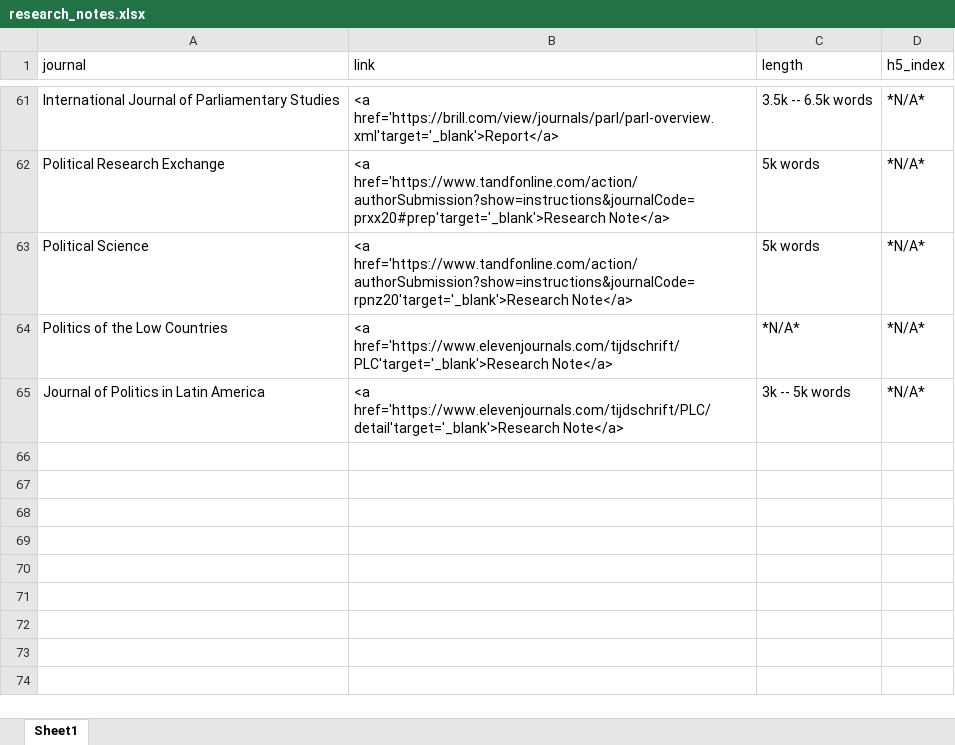
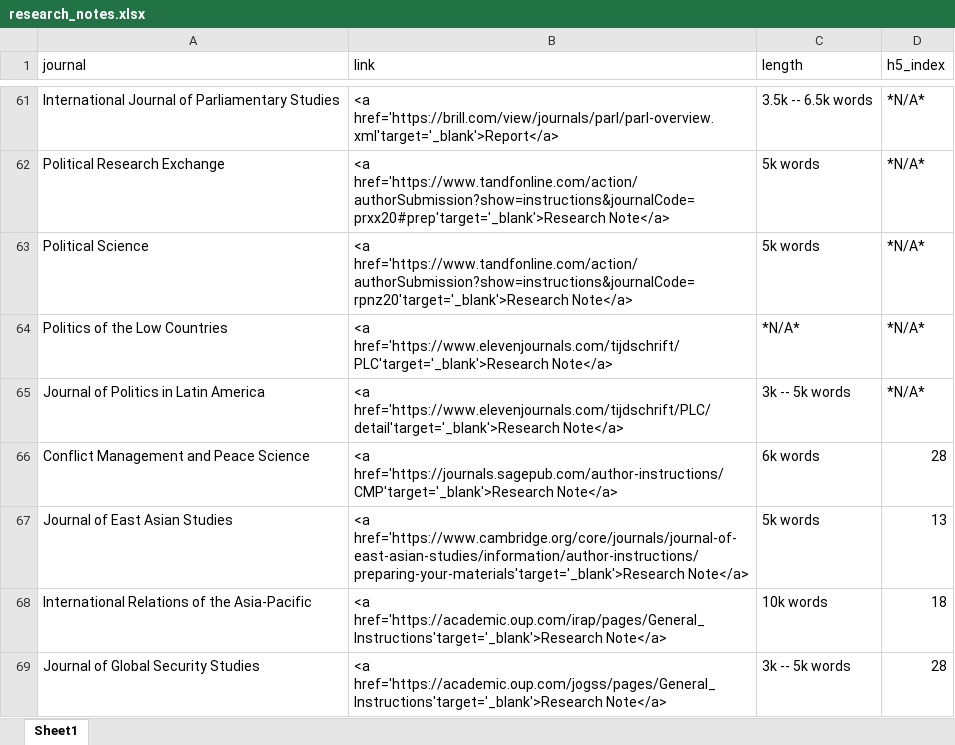
Before and after one commit to resulumit/resulumit.com, an Excel workbook: content/blog/data/research_notes.xlsx, sheet Sheet1, drawn as a sheet; only a part is shown, gaps mark what is left out; values as stored, in another font and other column widths than the file's, no borders; the diff names each change by its address in the sheet, - before the commit and + after, or states it on an @@ line.

Commit message:
adds four journals to notes

```diff
--- a/content/blog/data/research_notes.xlsx (sheet Sheet1)
+++ b/content/blog/data/research_notes.xlsx (sheet Sheet1)
+row 66: Conflict Management and Peace Science | <a href='https://journals.sagepub.com/author-instructions/CMP'target='_blank'>Research Note</a> | 6k words | 28
+row 67: Journal of East Asian Studies | <a href='https://www.cambridge.org/core/journals/journal-of-east-asian-studies/information/author-instructions/preparing-your-materials'target='_blank'>Research Note</a> | 5k words | 13
+row 68: International Relations of the Asia-Pacific | <a href='https://academic.oup.com/irap/pages/General_Instructions'target='_blank'>Research Note</a> | 10k words | 18
+row 69: Journal of Global Security Studies | <a href='https://academic.oup.com/jogss/pages/General_Instructions'target='_blank'>Research Note</a> | 3k -- 5k words | 28
```
Also changed, not shown: 1 other file.
